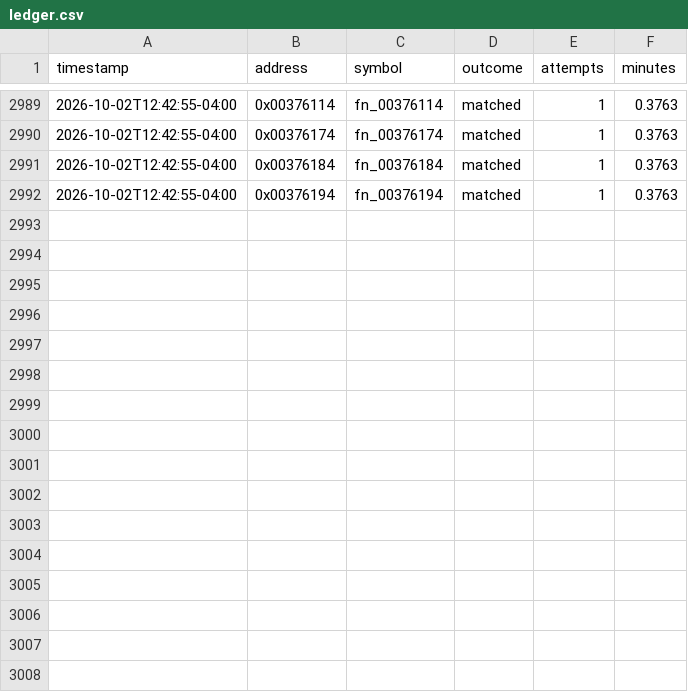
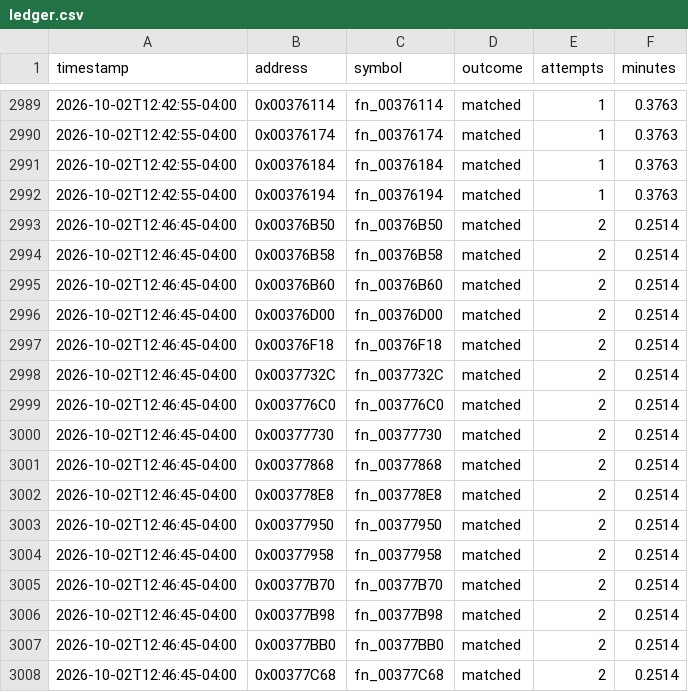
Before and after one commit to exgota/super-mario-3d-land-browser, a CSV file: project/ledger.csv, drawn as a sheet; only a part is shown, gaps mark what is left out; the diff names each change by its address in the sheet, - before the commit and + after, or states it on an @@ line.

```diff
--- a/project/ledger.csv
+++ b/project/ledger.csv
+row 2993: 2026-10-02T12:46:45-04:00 | 0x00376B50 | fn_00376B50 | matched | 2 | 0.2514
+row 2994: 2026-10-02T12:46:45-04:00 | 0x00376B58 | fn_00376B58 | matched | 2 | 0.2514
+row 2995: 2026-10-02T12:46:45-04:00 | 0x00376B60 | fn_00376B60 | matched | 2 | 0.2514
+row 2996: 2026-10-02T12:46:45-04:00 | 0x00376D00 | fn_00376D00 | matched | 2 | 0.2514
+row 2997: 2026-10-02T12:46:45-04:00 | 0x00376F18 | fn_00376F18 | matched | 2 | 0.2514
+row 2998: 2026-10-02T12:46:45-04:00 | 0x0037732C | fn_0037732C | matched | 2 | 0.2514
+row 2999: 2026-10-02T12:46:45-04:00 | 0x003776C0 | fn_003776C0 | matched | 2 | 0.2514
+row 3000: 2026-10-02T12:46:45-04:00 | 0x00377730 | fn_00377730 | matched | 2 | 0.2514
+row 3001: 2026-10-02T12:46:45-04:00 | 0x00377868 | fn_00377868 | matched | 2 | 0.2514
+row 3002: 2026-10-02T12:46:45-04:00 | 0x003778E8 | fn_003778E8 | matched | 2 | 0.2514
+row 3003: 2026-10-02T12:46:45-04:00 | 0x00377950 | fn_00377950 | matched | 2 | 0.2514
+row 3004: 2026-10-02T12:46:45-04:00 | 0x00377958 | fn_00377958 | matched | 2 | 0.2514
+row 3005: 2026-10-02T12:46:45-04:00 | 0x00377B70 | fn_00377B70 | matched | 2 | 0.2514
+row 3006: 2026-10-02T12:46:45-04:00 | 0x00377B98 | fn_00377B98 | matched | 2 | 0.2514
+row 3007: 2026-10-02T12:46:45-04:00 | 0x00377BB0 | fn_00377BB0 | matched | 2 | 0.2514
+row 3008: 2026-10-02T12:46:45-04:00 | 0x00377C68 | fn_00377C68 | matched | 2 | 0.2514
```
Also changed, not shown: 2 other files.
